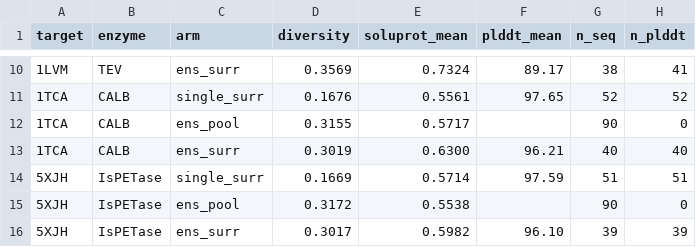
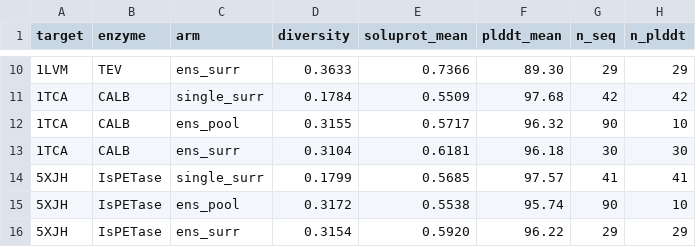
Before and after one commit to sblabkribb/protein_pipeline, a CSV file: public_data/benchmark/results/solu_monomer_threeway/monomer_threeway_per_target.csv, drawn as a sheet; only a part is shown, gaps mark what is left out; the diff covers the shown part only.

```diff
--- a/public_data/benchmark/results/solu_monomer_threeway/monomer_threeway_per_target.csv
+++ b/public_data/benchmark/results/solu_monomer_threeway/monomer_threeway_per_target.csv
@@ -10,7 +10,7 @@ target,enzyme,arm,diversity,soluprot_mean,plddt_mean,n_seq,n_plddt
-1LVM,TEV,ens_surr,0.3569,0.7324,89.17,38,41
-1TCA,CALB,single_surr,0.1676,0.5561,97.65,52,52
-1TCA,CALB,ens_pool,0.3155,0.5717,,90,0
-1TCA,CALB,ens_surr,0.3019,0.6300,96.21,40,40
-5XJH,IsPETase,single_surr,0.1669,0.5714,97.59,51,51
-5XJH,IsPETase,ens_pool,0.3172,0.5538,,90,0
-5XJH,IsPETase,ens_surr,0.3017,0.5982,96.10,39,39
+1LVM,TEV,ens_surr,0.3633,0.7366,89.30,29,29
+1TCA,CALB,single_surr,0.1784,0.5509,97.68,42,42
+1TCA,CALB,ens_pool,0.3155,0.5717,96.32,90,10
+1TCA,CALB,ens_surr,0.3104,0.6181,96.18,30,30
+5XJH,IsPETase,single_surr,0.1799,0.5685,97.57,41,41
+5XJH,IsPETase,ens_pool,0.3172,0.5538,95.74,90,10
+5XJH,IsPETase,ens_surr,0.3154,0.5920,96.22,29,29
```
Also changed, not shown: 30 edited cells elsewhere in this file, 6 other files.
